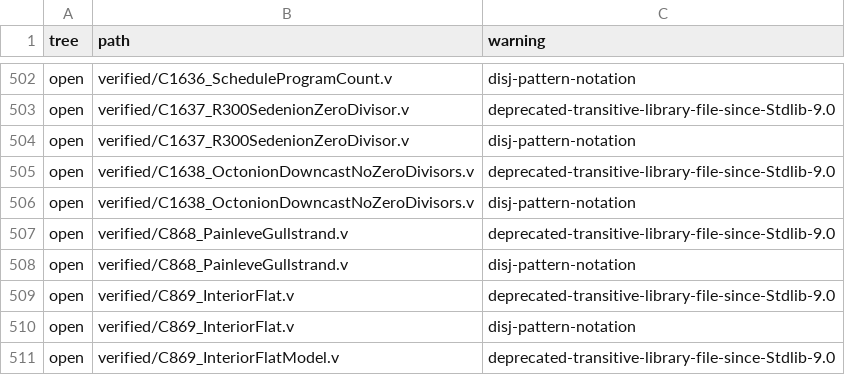
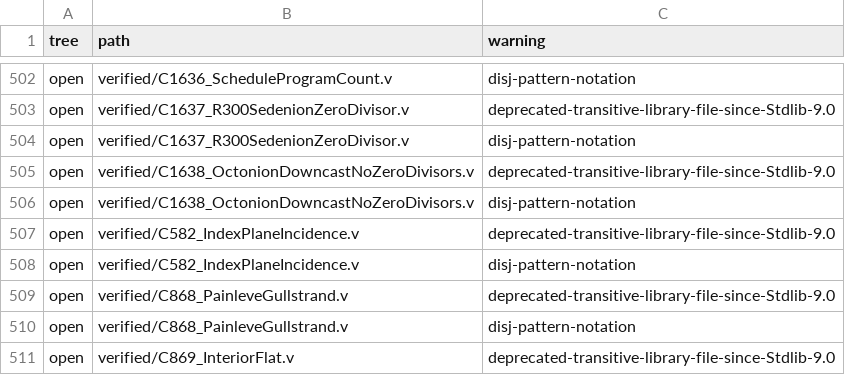
Before and after one commit to Oichkatzelesfrettschen/gororoba-math, a TSV file: ci/rocq-warnings/allowed.tsv, drawn as a sheet; only a part is shown, gaps mark what is left out; the shorter side is filled out with more unchanged rows.

```diff
--- a/ci/rocq-warnings/allowed.tsv
+++ b/ci/rocq-warnings/allowed.tsv
@@ -506,2 +506,4 @@ open	verified/C1638_OctonionDowncastNoZeroDivisors.v	deprecated-transitive-libra
 open	verified/C1638_OctonionDowncastNoZeroDivisors.v	disj-pattern-notation
+open	verified/C582_IndexPlaneIncidence.v	deprecated-transitive-library-file-since-Stdlib-9.0
+open	verified/C582_IndexPlaneIncidence.v	disj-pattern-notation
 open	verified/C868_PainleveGullstrand.v	deprecated-transitive-library-file-since-Stdlib-9.0
```
Also changed, not shown: ci/claims/ledger.tsv, 2 other files.
